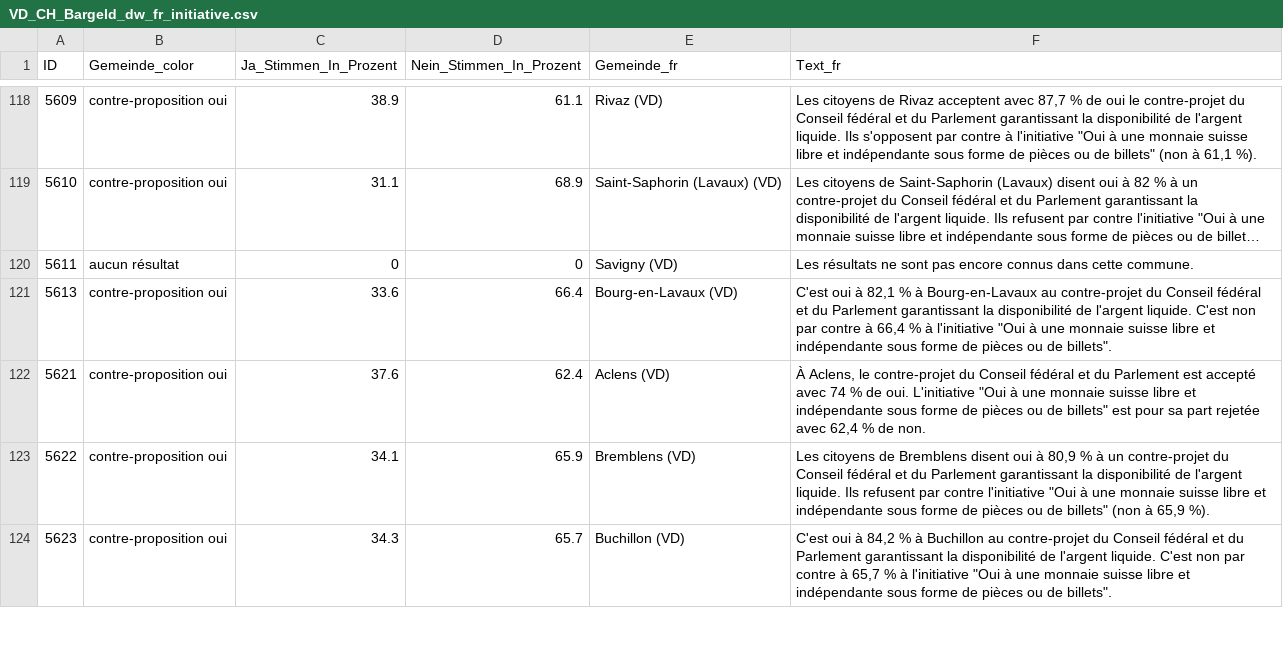
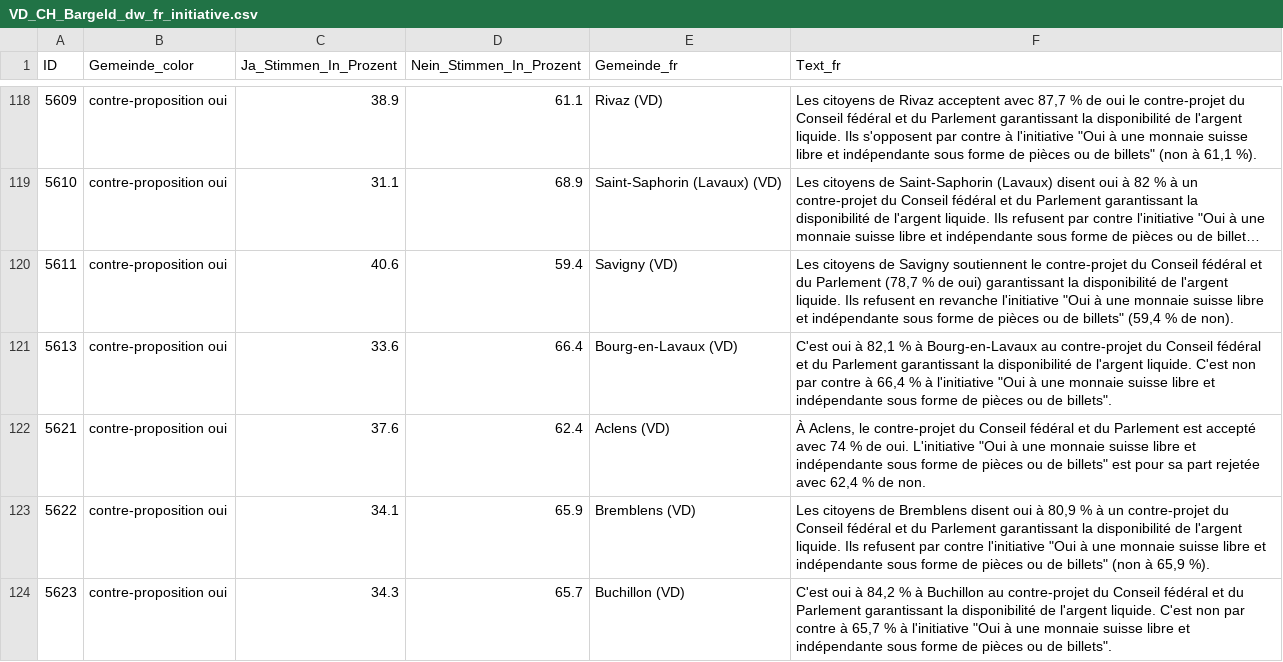
Before and after one commit to awp-finanznachrichten/lena_maerz2026, a CSV file: Output_Cantons/VD_CH_Bargeld_dw_fr_initiative.csv, drawn as a sheet; only a part is shown, gaps mark what is left out; long unchanged cells end in …; the diff names each change by its address in the sheet, - before the commit and + after, or states it on an @@ line.

```diff
--- a/Output_Cantons/VD_CH_Bargeld_dw_fr_initiative.csv
+++ b/Output_Cantons/VD_CH_Bargeld_dw_fr_initiative.csv
-B120 (Gemeinde_color): aucun résultat
+B120 (Gemeinde_color): contre-proposition oui
-C120 (Ja_Stimmen_In_Prozent): 0
+C120 (Ja_Stimmen_In_Prozent): 40.6
-D120 (Nein_Stimmen_In_Prozent): 0
+D120 (Nein_Stimmen_In_Prozent): 59.4
-F120 (Text_fr): Les résultats ne sont pas encore connus dans cette commune.
+F120 (Text_fr): Les citoyens de Savigny soutiennent le contre-projet du Conseil fédéral et du Parlement (78,7 % de oui) garantissant la disponibilité de l'argent liquide. Ils refusent en revanche l'initiative "Oui à une monnaie suisse libre et indépendante sous forme de pièces ou de billets" (59,4 % de non).
```
Also changed, not shown: Output_Cantons/VD_CH_Bargeld_dw_fr_gegenvorschlag.csv, Output_Cantons/VD_CH_Bargeld_dw_fr_overview.csv, 38 other files.
